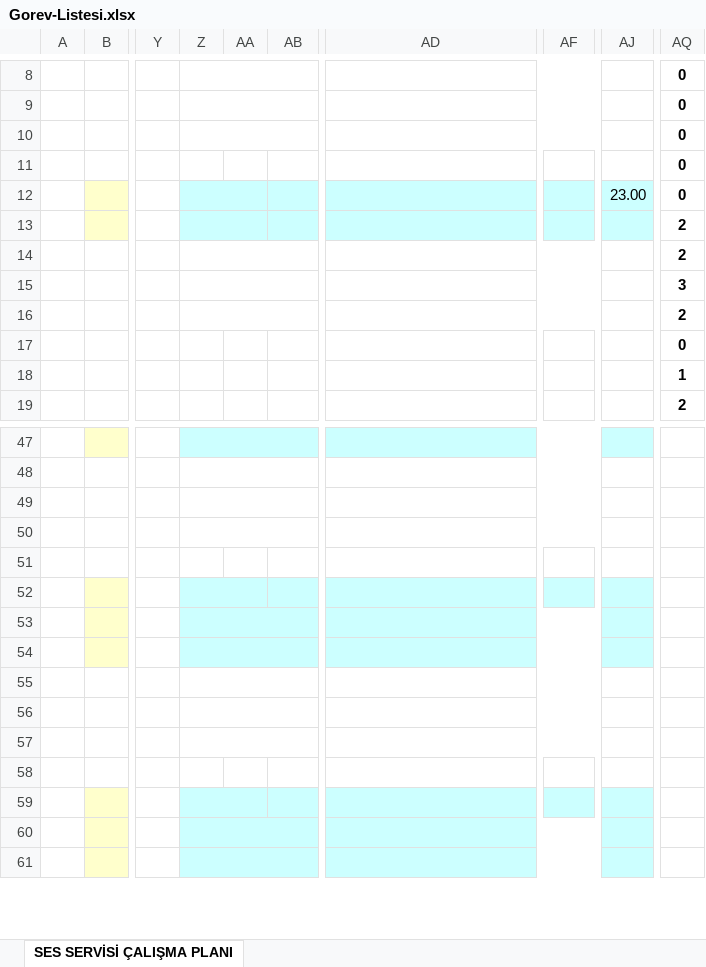
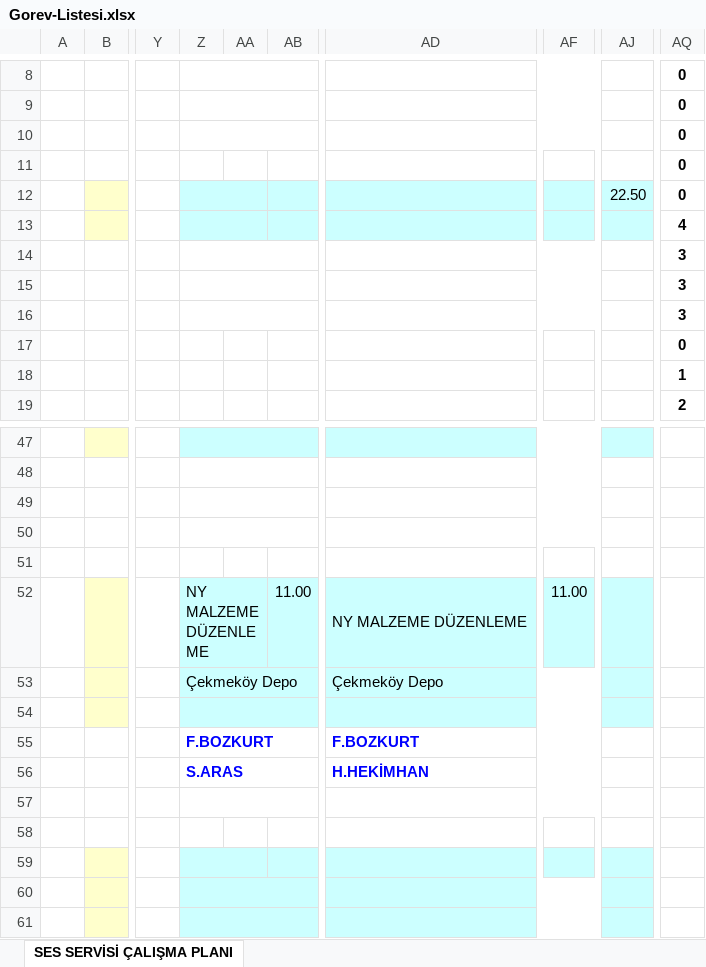
Before and after one commit to sesservisi/ses, an Excel workbook: Gorev-Listesi.xlsx, sheet SES SERVİSİ ÇALIŞMA PLANI, drawn as a sheet; only a part is shown, gaps mark what is left out; values as stored, in another font and other column widths than the file's, no borders; the diff names each change by its address in the sheet, - before the commit and + after, or states it on an @@ line.

```diff
--- a/Gorev-Listesi.xlsx (sheet SES SERVİSİ ÇALIŞMA PLANI)
+++ b/Gorev-Listesi.xlsx (sheet SES SERVİSİ ÇALIŞMA PLANI)
-AJ12: 23.00
+AJ12: 22.50
-AQ13: 2
+AQ13: 4
-AQ14: 2
+AQ14: 3
-AQ16: 2
+AQ16: 3
-Z52: (empty)
+Z52: NY MALZEME DÜZENLEME
-AB52: (empty)
+AB52: 11.00
-AD52: (empty)
+AD52: NY MALZEME DÜZENLEME
-AF52: (empty)
+AF52: 11.00
-Z53: (empty)
+Z53: Çekmeköy Depo
-AD53: (empty)
+AD53: Çekmeköy Depo
-Z55: (empty)
+Z55: F.BOZKURT
-AD55: (empty)
+AD55: F.BOZKURT
-Z56: (empty)
+Z56: S.ARAS
-AD56: (empty)
+AD56: H.HEKİMHAN
```
